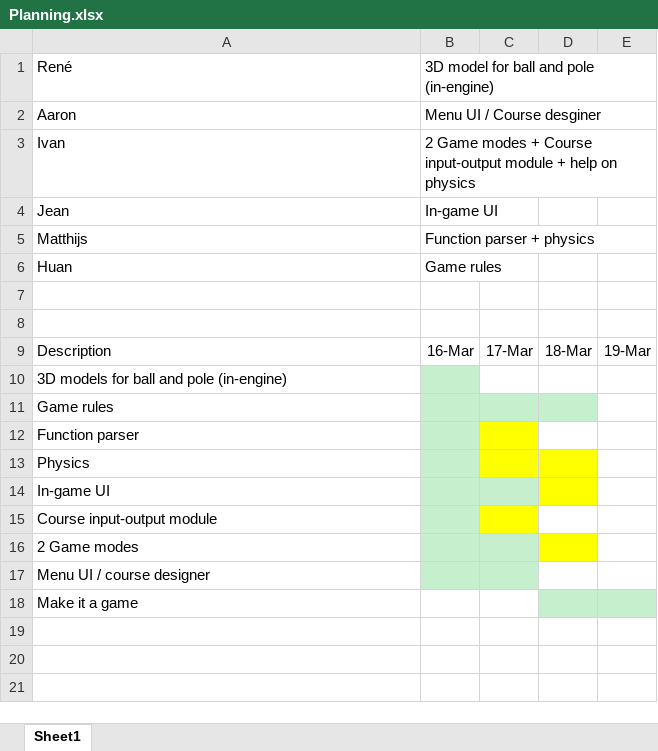
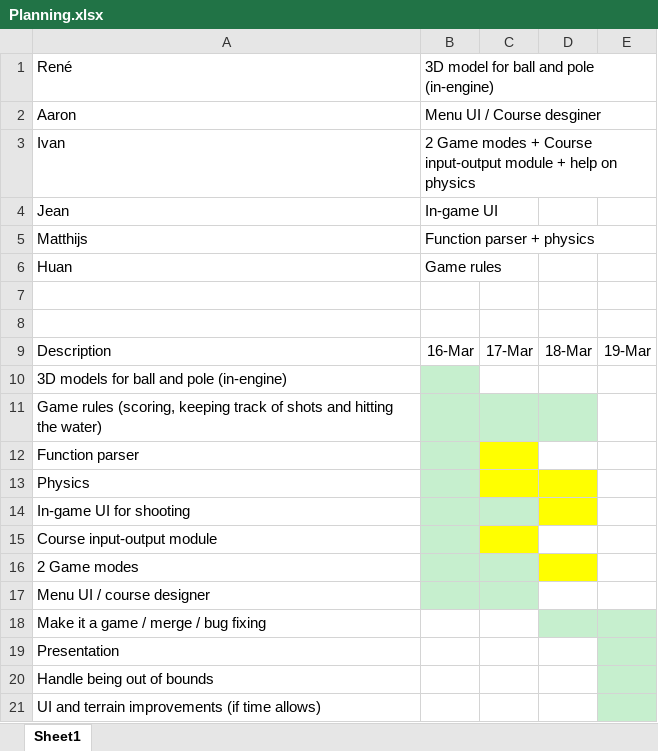
Before and after one commit to renesteeman/Project1-2_Group4, an Excel workbook: Planning.xlsx, sheet Sheet1, drawn as a sheet; values as stored, in another font and other column widths than the file's, no borders; the diff names each change by its address in the sheet, - before the commit and + after, or states it on an @@ line.

Commit message:
Planning, agenda, basic presentation

```diff
--- a/Planning.xlsx (sheet Sheet1)
+++ b/Planning.xlsx (sheet Sheet1)
-A11: Game rules
+A11: Game rules (scoring, keeping track of shots and hitting the water)
-A14: In-game UI
+A14: In-game UI for shooting
-A18: Make it a game
+A18: Make it a game / merge / bug fixing
+row 19: Presentation
+row 20: Handle being out of bounds
+row 21: UI and terrain improvements (if time allows)
```
Also changed, not shown: 4 other files.
